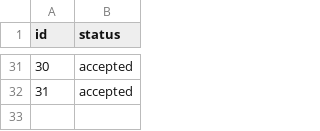
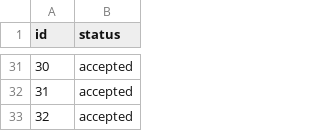
Before and after one commit to chriserin/tour, a CSV file: fts/statuses.csv, drawn as a sheet; only a part is shown, gaps mark what is left out; the diff names each change by its address in the sheet, - before the commit and + after, or states it on an @@ line.

```diff
--- a/fts/statuses.csv
+++ b/fts/statuses.csv
+row 33: 32 | accepted
```
Also changed, not shown: 6 other files.
